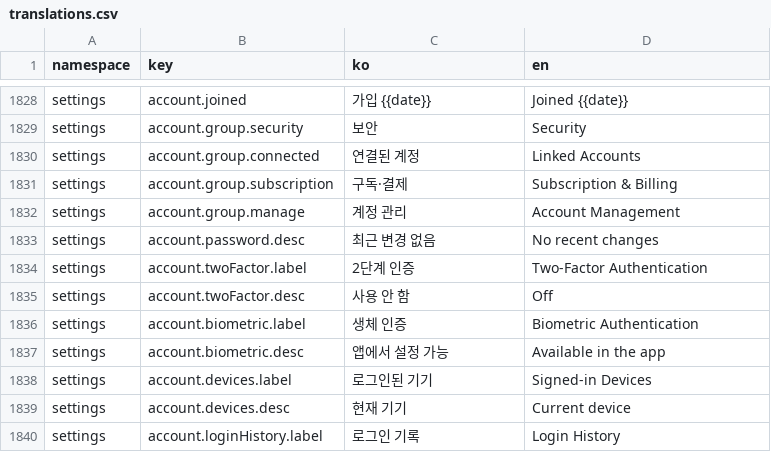
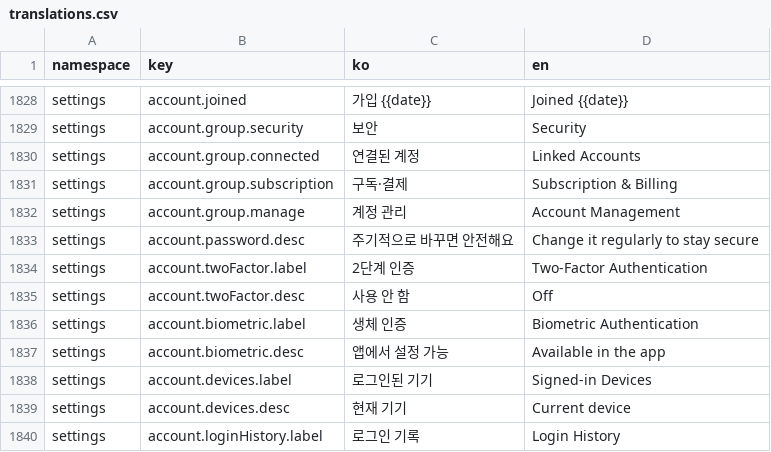
Before and after one commit to lshdainty/porest-desk-front, a CSV file: i18n/translations.csv, drawn as a sheet; only a part is shown, gaps mark what is left out.

```diff
--- a/i18n/translations.csv
+++ b/i18n/translations.csv
@@ -1832,3 +1832,3 @@ settings,account.group.subscription,구독·결제,Subscription & Billing
 settings,account.group.manage,계정 관리,Account Management
-settings,account.password.desc,최근 변경 없음,No recent changes
+settings,account.password.desc,주기적으로 바꾸면 안전해요,Change it regularly to stay secure
 settings,account.twoFactor.label,2단계 인증,Two-Factor Authentication
```
Also changed, not shown: 2 other files.
